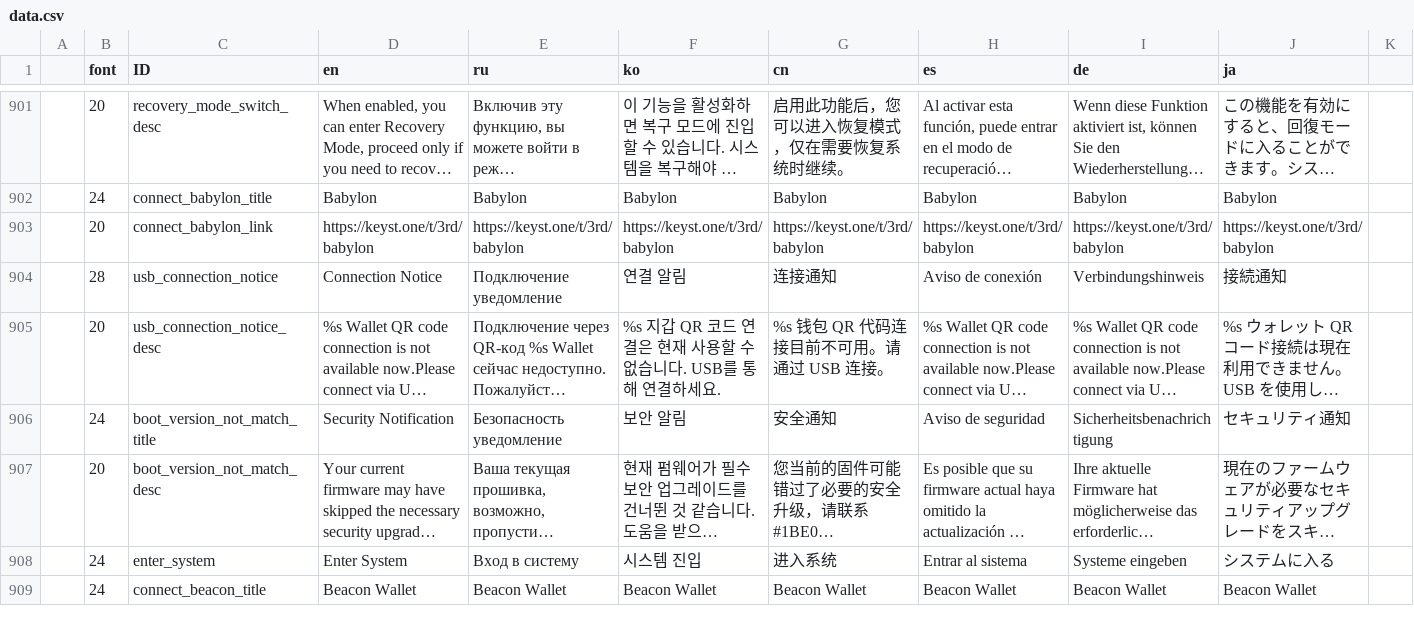
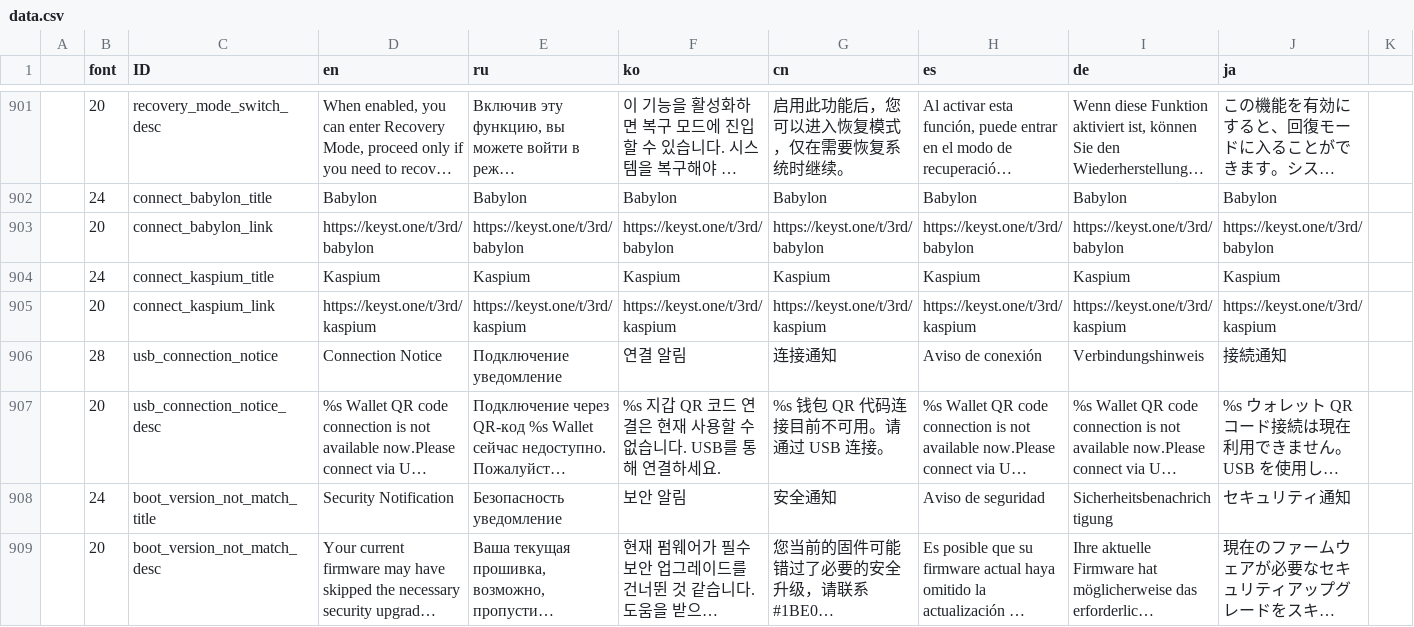
Before and after one commit to KeystoneHQ/keystone3-firmware, a CSV file: src/ui/lv_i18n/data.csv, drawn as a sheet; only a part is shown, gaps mark what is left out; the shorter side is filled out with more unchanged rows; long unchanged cells end in …; the diff names each change by its address in the sheet, - before the commit and + after, or states it on an @@ line.

```diff
--- a/src/ui/lv_i18n/data.csv
+++ b/src/ui/lv_i18n/data.csv
+row 904:  | 24 | connect_kaspium_title | Kaspium | Kaspium | Kaspium | Kaspium | Kaspium | Kaspium | Kaspium
+row 905:  | 20 | connect_kaspium_link | https://keyst.one/t/3rd/kaspium | https://keyst.one/t/3rd/kaspium | https://keyst.one/t/3rd/kaspium | https://keyst.one/t/3rd/kaspium | https://keyst.one/t/3rd/kaspium | https://keyst.one/t/3rd/kaspium | https://keyst.one/t/3rd/kaspium
```
Also changed, not shown: 17 other files.
